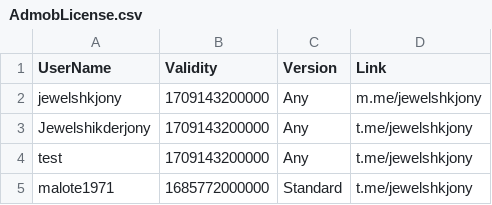
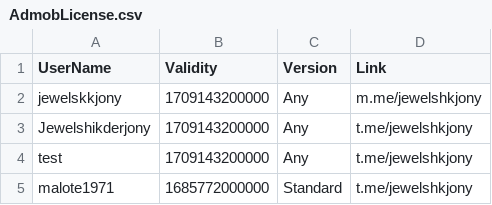
Before and after one commit to jewelshkjony/PublicFolder, a CSV file: AdmobLicense.csv, drawn as a sheet.

Commit message:
Update AdmobLicense.csv

```diff
--- a/AdmobLicense.csv
+++ b/AdmobLicense.csv
@@ -1,3 +1,3 @@
 UserName,Validity,Version,Link
-jewelshkjony,1709143200000,Any,m.me/jewelshkjony
+jewelskkjony,1709143200000,Any,m.me/jewelshkjony
 Jewelshikderjony,1709143200000,Any,t.me/jewelshkjony
```
